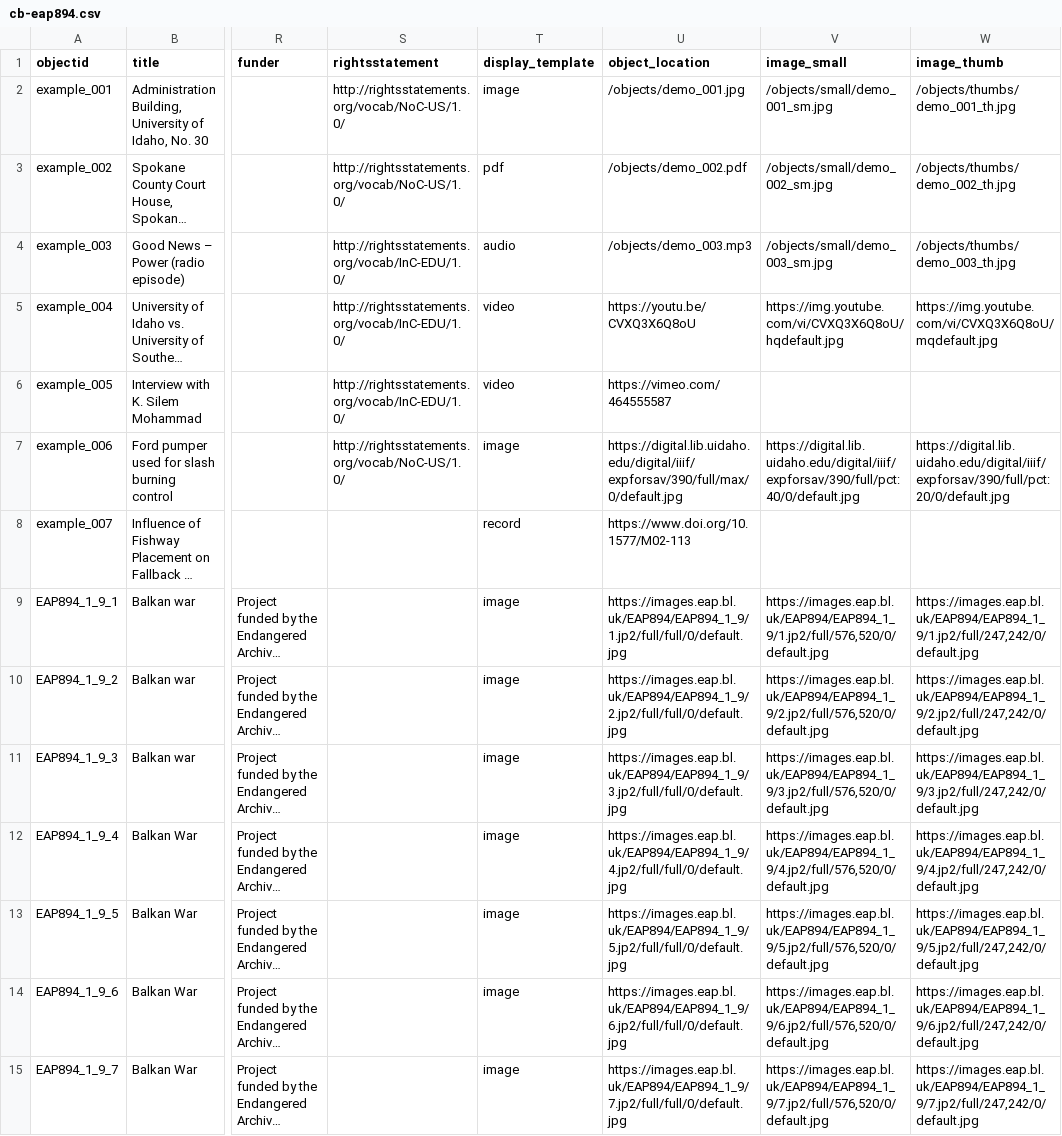
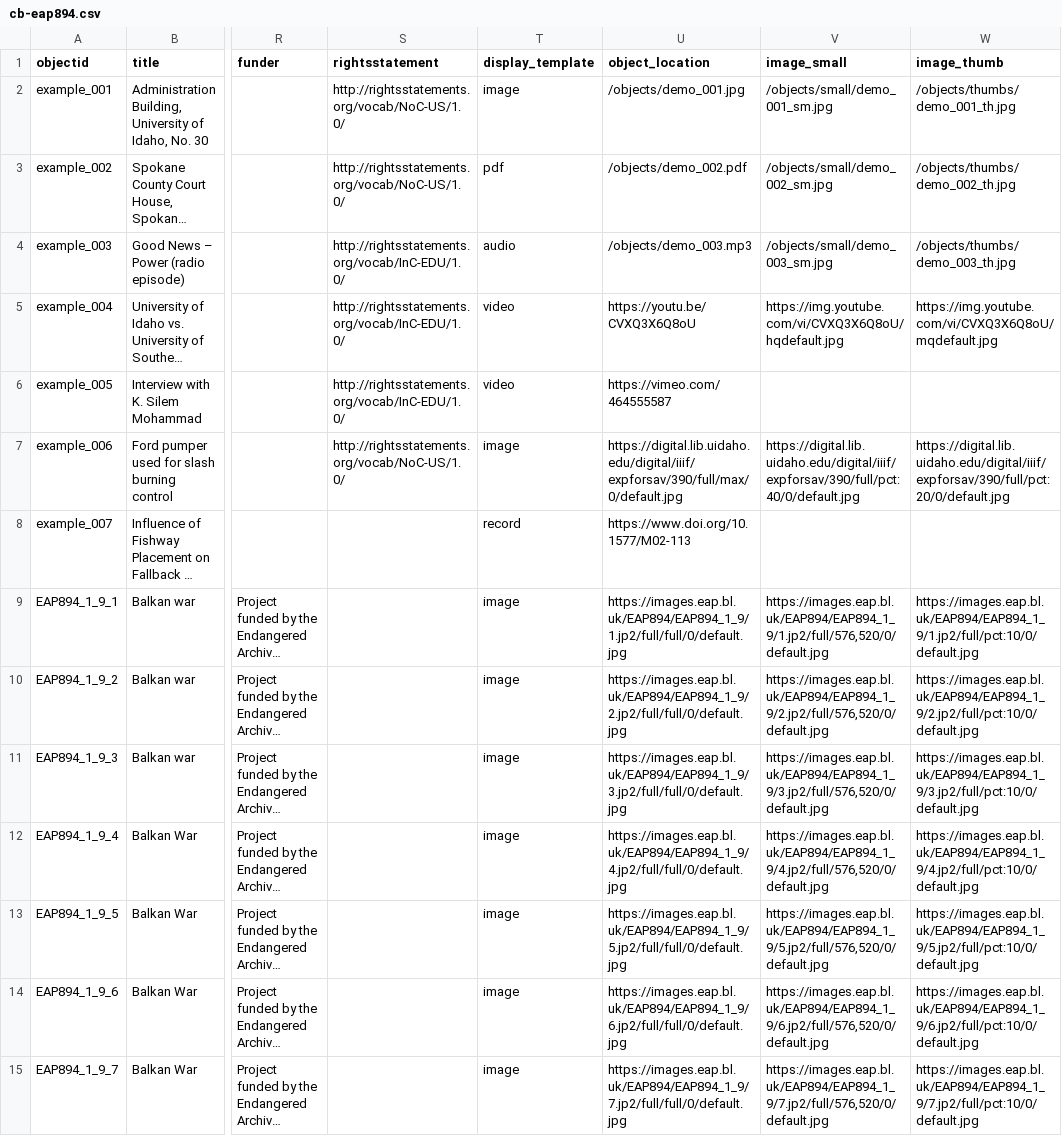
Before and after one commit to robgmiles/cb_test, a CSV file: _data/cb-eap894.csv, drawn as a sheet; only a part is shown, gaps mark what is left out; long unchanged cells end in …; the diff covers the shown part only; the diff names each change by its address in the sheet, - before the commit and + after, or states it on an @@ line.

Commit message:
thumba-10%

```diff
--- a/_data/cb-eap894.csv
+++ b/_data/cb-eap894.csv
-W9 (image_thumb): https://images.eap.bl.uk/EAP894/EAP894_1_9/1.jp2/full/247,242/0/default.jpg
+W9 (image_thumb): https://images.eap.bl.uk/EAP894/EAP894_1_9/1.jp2/full/pct:10/0/default.jpg
-W10 (image_thumb): https://images.eap.bl.uk/EAP894/EAP894_1_9/2.jp2/full/247,242/0/default.jpg
+W10 (image_thumb): https://images.eap.bl.uk/EAP894/EAP894_1_9/2.jp2/full/pct:10/0/default.jpg
-W11 (image_thumb): https://images.eap.bl.uk/EAP894/EAP894_1_9/3.jp2/full/247,242/0/default.jpg
+W11 (image_thumb): https://images.eap.bl.uk/EAP894/EAP894_1_9/3.jp2/full/pct:10/0/default.jpg
-W12 (image_thumb): https://images.eap.bl.uk/EAP894/EAP894_1_9/4.jp2/full/247,242/0/default.jpg
+W12 (image_thumb): https://images.eap.bl.uk/EAP894/EAP894_1_9/4.jp2/full/pct:10/0/default.jpg
-W13 (image_thumb): https://images.eap.bl.uk/EAP894/EAP894_1_9/5.jp2/full/247,242/0/default.jpg
+W13 (image_thumb): https://images.eap.bl.uk/EAP894/EAP894_1_9/5.jp2/full/pct:10/0/default.jpg
-W14 (image_thumb): https://images.eap.bl.uk/EAP894/EAP894_1_9/6.jp2/full/247,242/0/default.jpg
+W14 (image_thumb): https://images.eap.bl.uk/EAP894/EAP894_1_9/6.jp2/full/pct:10/0/default.jpg
-W15 (image_thumb): https://images.eap.bl.uk/EAP894/EAP894_1_9/7.jp2/full/247,242/0/default.jpg
+W15 (image_thumb): https://images.eap.bl.uk/EAP894/EAP894_1_9/7.jp2/full/pct:10/0/default.jpg
```
Also changed, not shown: 49 edited cells elsewhere in this file.
